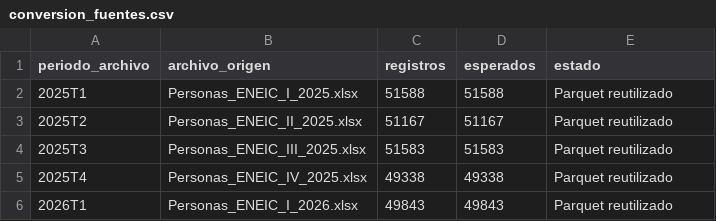
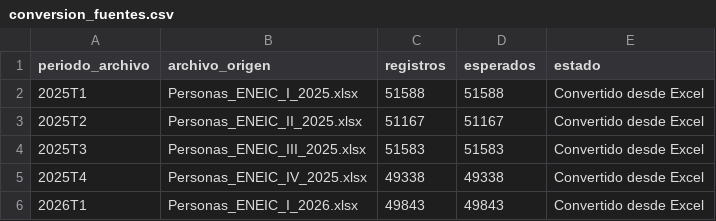
Before and after one commit to DanielBarillasM/Laboratorio-7_Spark_Grupo-1_DS_Sec-10, a CSV file: outputs/tables/conversion_fuentes.csv, drawn as a sheet.

```diff
--- a/outputs/tables/conversion_fuentes.csv
+++ b/outputs/tables/conversion_fuentes.csv
@@ -1,6 +1,6 @@
 periodo_archivo,archivo_origen,registros,esperados,estado
-2025T1,Personas_ENEIC_I_2025.xlsx,51588,51588,Parquet reutilizado
-2025T2,Personas_ENEIC_II_2025.xlsx,51167,51167,Parquet reutilizado
-2025T3,Personas_ENEIC_III_2025.xlsx,51583,51583,Parquet reutilizado
-2025T4,Personas_ENEIC_IV_2025.xlsx,49338,49338,Parquet reutilizado
-2026T1,Personas_ENEIC_I_2026.xlsx,49843,49843,Parquet reutilizado
+2025T1,Personas_ENEIC_I_2025.xlsx,51588,51588,Convertido desde Excel
+2025T2,Personas_ENEIC_II_2025.xlsx,51167,51167,Convertido desde Excel
+2025T3,Personas_ENEIC_III_2025.xlsx,51583,51583,Convertido desde Excel
+2025T4,Personas_ENEIC_IV_2025.xlsx,49338,49338,Convertido desde Excel
+2026T1,Personas_ENEIC_I_2026.xlsx,49843,49843,Convertido desde Excel
```
Also changed, not shown: outputs/tables/comparacion_modelos_validacion.csv, outputs/tables/correlaciones_pearson.csv, 15 other files.
